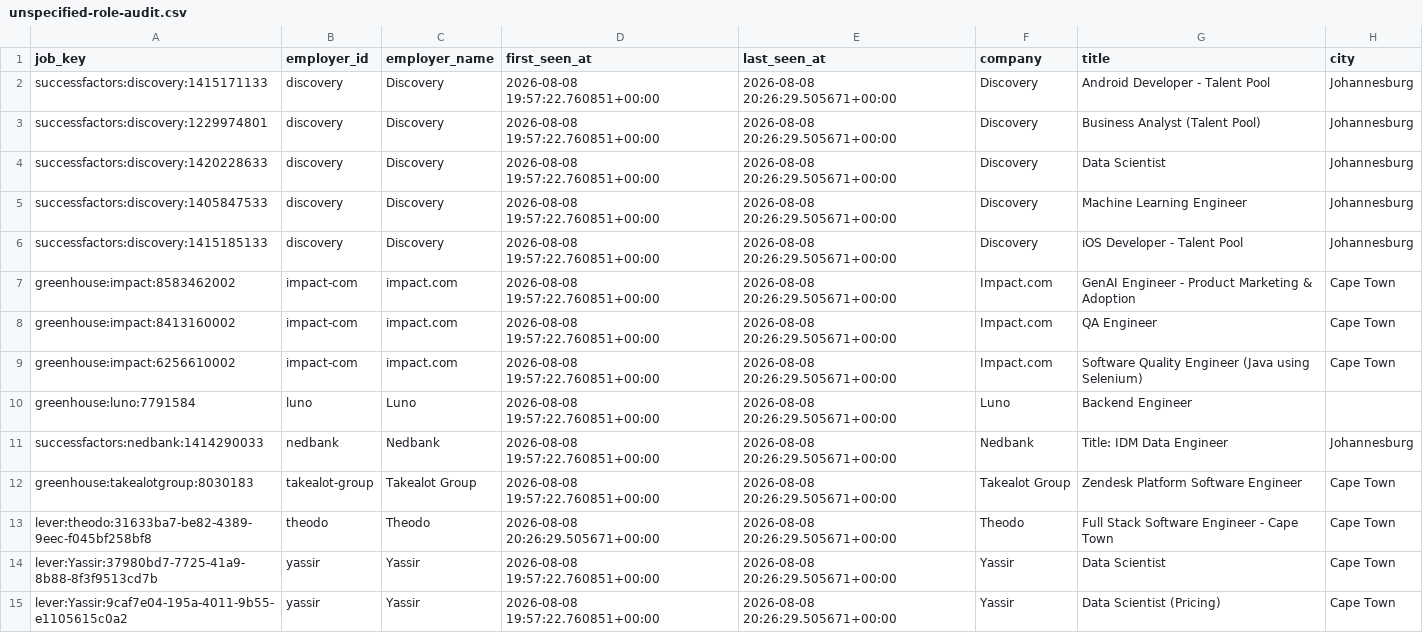
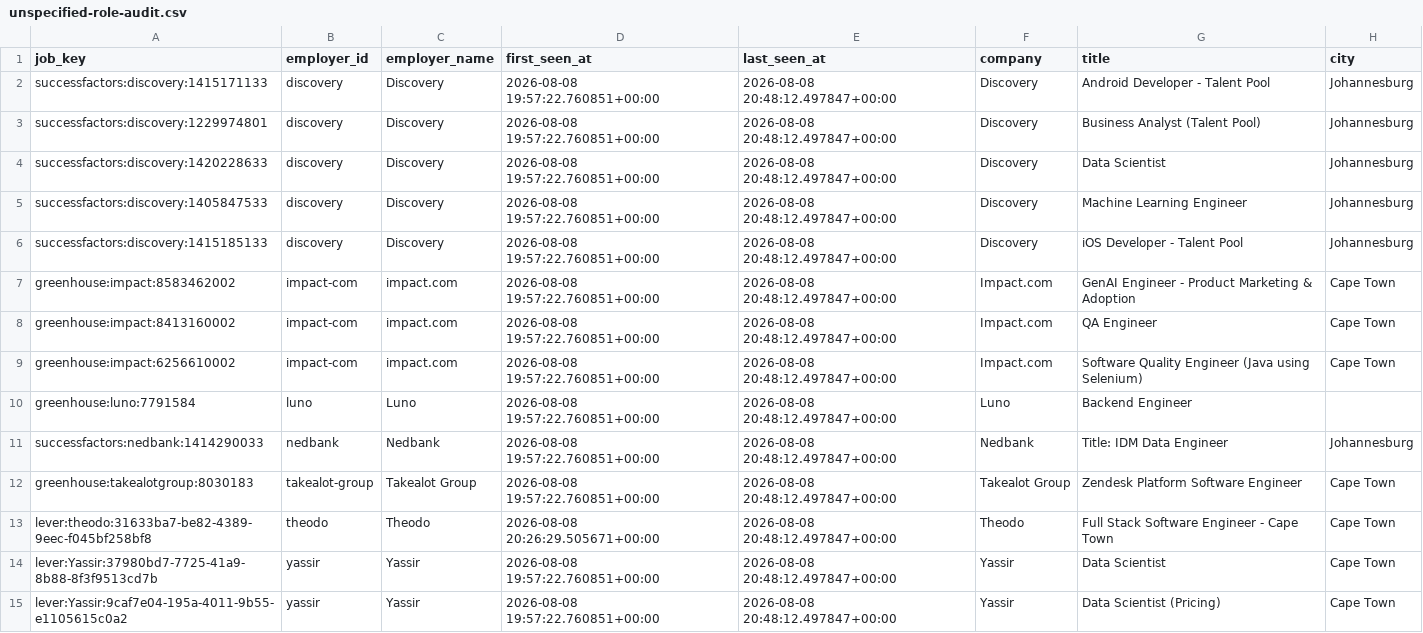
Before and after one commit to nonluthando/sa-grad-tech-job-market, a CSV file: data/analysis/unspecified-role-audit.csv, drawn as a sheet; only a part is shown; the diff covers the shown part only; the diff names each change by its address in the sheet, - before the commit and + after, or states it on an @@ line.

```diff
--- a/data/analysis/unspecified-role-audit.csv
+++ b/data/analysis/unspecified-role-audit.csv
-E2:E15 (last_seen_at): 2026-08-08 20:26:29.505671+00:00
+E2:E15 (last_seen_at): 2026-08-08 20:48:12.497847+00:00
```
Also changed, not shown: 22 edited cells elsewhere in this file, 17 other files.
